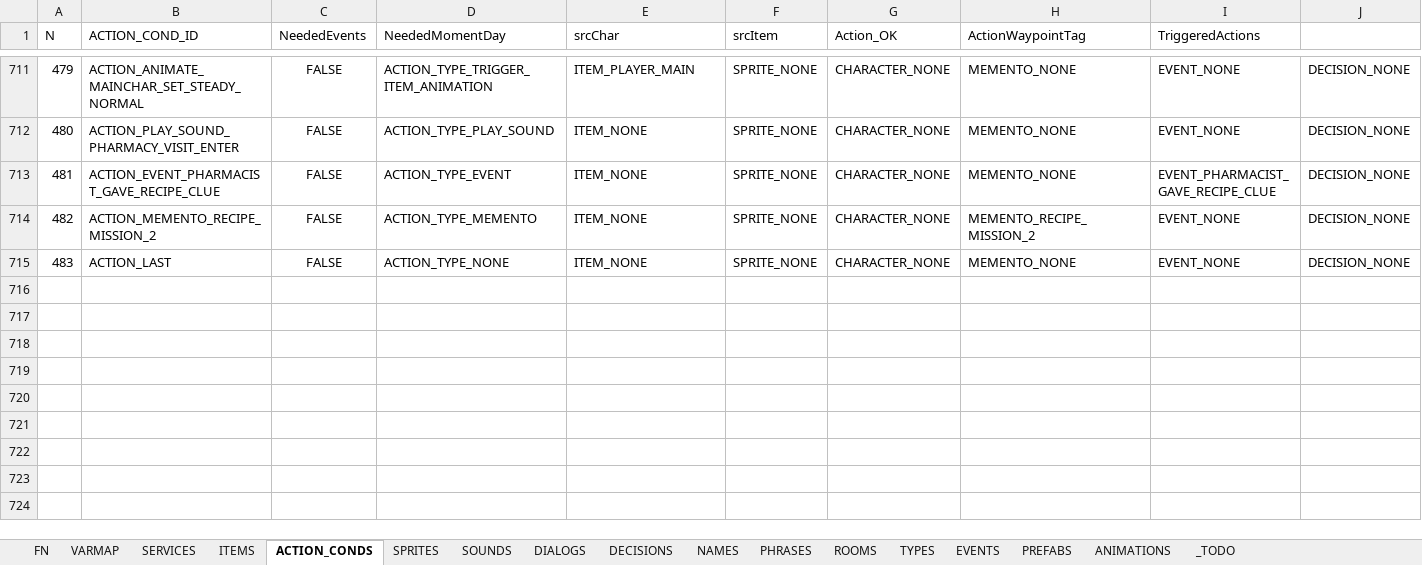
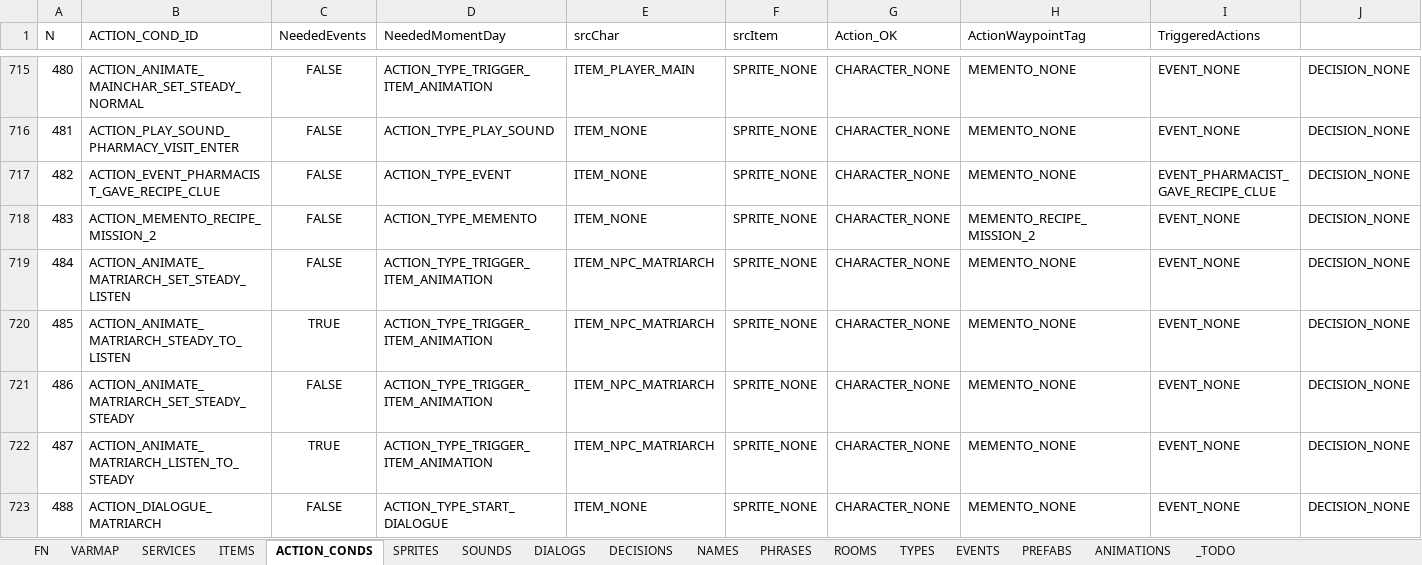
Before and after one commit to ivor4/Goblins3_AnotherQuest, an Excel workbook: VARMAP_Generator/VARMAP.xlsx, sheet ACTION_CONDS, drawn as a sheet; only a part is shown, gaps mark what is left out; the shorter side is filled out with more unchanged rows; values as stored, in another font and other column widths than the file's, no borders; charts and pictures and table styles not drawn; rows hold the shown columns only; the diff covers the shown part only; the diff names each change by its address in the sheet, - before the commit and + after, or states it on an @@ line.

Commit message:
Adding Matriarch

```diff
--- a/VARMAP_Generator/VARMAP.xlsx (sheet ACTION_CONDS)
+++ b/VARMAP_Generator/VARMAP.xlsx (sheet ACTION_CONDS)
@@ column A (N) renumbered from row 17 down @@
+row 719: 484 | ACTION_ANIMATE_MATRIARCH_SET_STEADY_LISTEN | FALSE | ACTION_TYPE_TRIGGER_ITEM_ANIMATION | ITEM_NPC_MATRIARCH | SPRITE_NONE | CHARACTER_NONE | MEMENTO_NONE | EVENT_NONE | DECISION_NONE
+row 720: 485 | ACTION_ANIMATE_MATRIARCH_STEADY_TO_LISTEN | TRUE | ACTION_TYPE_TRIGGER_ITEM_ANIMATION | ITEM_NPC_MATRIARCH | SPRITE_NONE | CHARACTER_NONE | MEMENTO_NONE | EVENT_NONE | DECISION_NONE
+row 721: 486 | ACTION_ANIMATE_MATRIARCH_SET_STEADY_STEADY | FALSE | ACTION_TYPE_TRIGGER_ITEM_ANIMATION | ITEM_NPC_MATRIARCH | SPRITE_NONE | CHARACTER_NONE | MEMENTO_NONE | EVENT_NONE | DECISION_NONE
+row 722: 487 | ACTION_ANIMATE_MATRIARCH_LISTEN_TO_STEADY | TRUE | ACTION_TYPE_TRIGGER_ITEM_ANIMATION | ITEM_NPC_MATRIARCH | SPRITE_NONE | CHARACTER_NONE | MEMENTO_NONE | EVENT_NONE | DECISION_NONE
+row 723: 488 | ACTION_DIALOGUE_MATRIARCH | FALSE | ACTION_TYPE_START_DIALOGUE | ITEM_NONE | SPRITE_NONE | CHARACTER_NONE | MEMENTO_NONE | EVENT_NONE | DECISION_NONE
```
Also changed, not shown: 8 added rows elsewhere in this sheet, sheet PHRASES, sheet DIALOGS, sheet EVENTS, sheet SOUNDS, sheet ITEMS, sheet SPRITES, 1 more sheet, formulas that keep their value, 49 other files.
